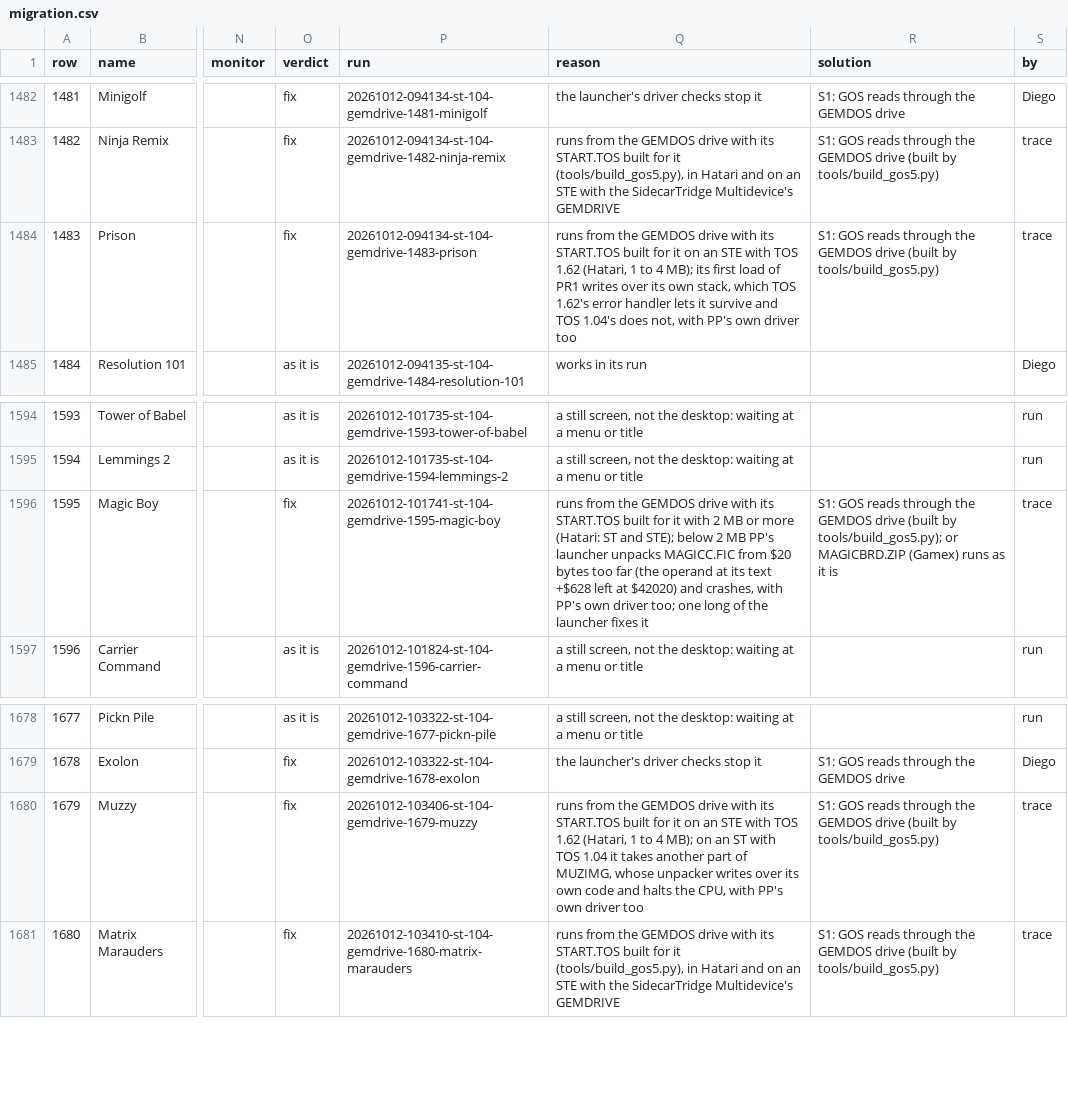
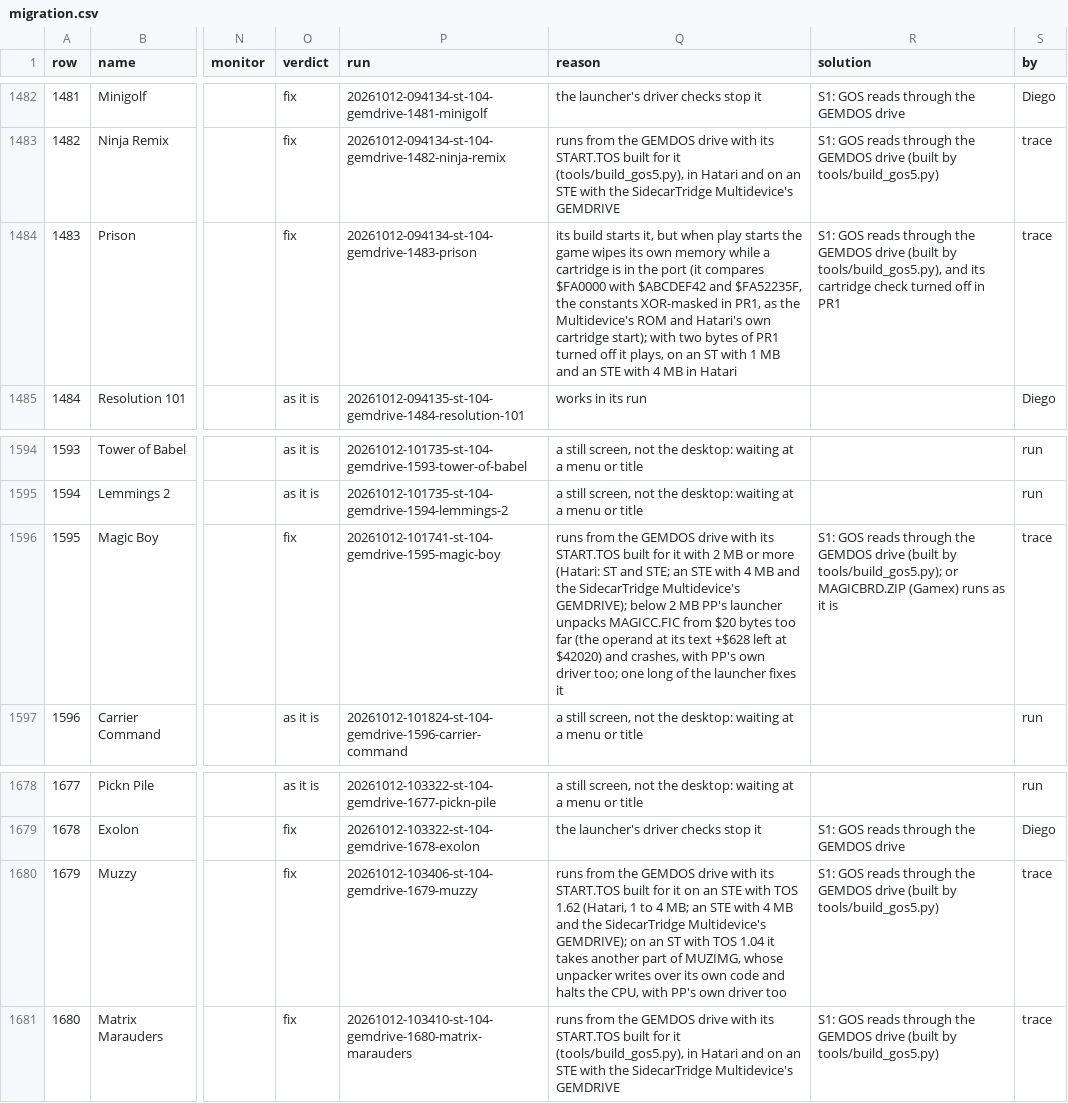
Before and after one commit to Chati-SidecarTridge/gemdrive-game-patches, a CSV file: src/survey/migration.csv, drawn as a sheet; only a part is shown, gaps mark what is left out; the diff names each change by its address in the sheet, - before the commit and + after, or states it on an @@ line.

Commit message:
EPIC-04 STORY-05, STORY-06: Prison's and Awesome's cartridge checks, the pictures of the builds
Prison halts on a cartridge check hidden by an XOR in PR1, as Awesome's in AWE; both go to the games
still not working, each with its two-byte fix tested in Hatari. Magic Boy and Muzzy run on the STE.
Each built game's catalogue picture is now its build's run. 85 of the 87 GOS5 games run.

```diff
--- a/src/survey/migration.csv
+++ b/src/survey/migration.csv
-Q1484 (reason): runs from the GEMDOS drive with its START.TOS built for it on an STE with TOS 1.62 (Hatari, 1 to 4 MB); its first load of PR1 writes over its own stack, which TOS 1.62's error handler lets it survive and TOS 1.04's does not, with PP's own driver too
+Q1484 (reason): its build starts it, but when play starts the game wipes its own memory while a cartridge is in the port (it compares $FA0000 with $ABCDEF42 and $FA52235F, the constants XOR-masked in PR1, as the Multidevice's ROM and Hatari's own cartridge start); with two bytes of PR1 turned off it plays, on an ST with 1 MB and an STE with 4 MB in Hatari
-R1484 (solution): …(built by tools/build_gos5.py)
+R1484 (solution): …(built by tools/build_gos5.py), and its cartridge check turned off in PR1
-Q1596 (reason): …ST and STE); below 2…
+Q1596 (reason): …ST and STE; an STE with 4 MB and the SidecarTridge Multidevice's GEMDRIVE); below 2…
-Q1680 (reason): …to 4 MB); on an…
+Q1680 (reason): …to 4 MB; an STE with 4 MB and the SidecarTridge Multidevice's GEMDRIVE); on an…
```
Also changed, not shown: src/survey/findings.tsv, src/survey/ports.tsv, 5 other files.
